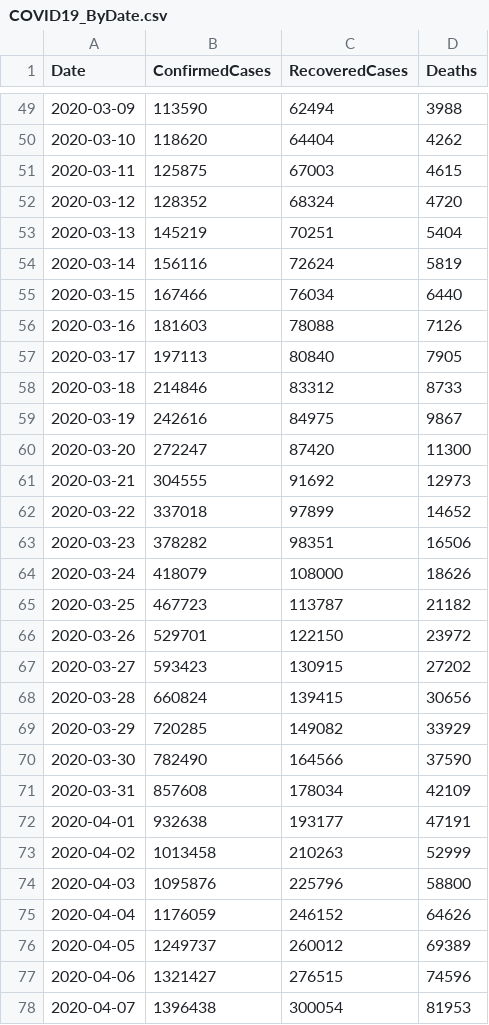
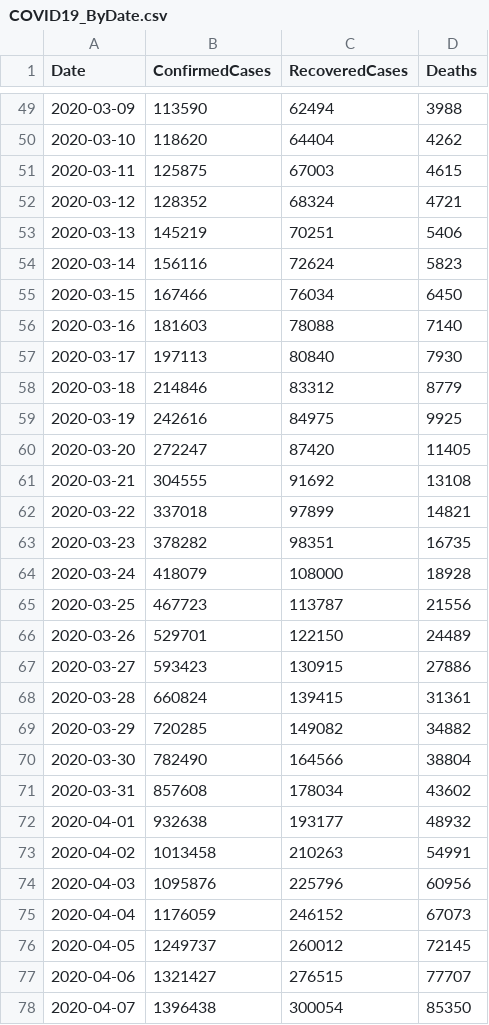
Before and after one commit to kevorkkeheian/covid-19-archived, a CSV file: datasets/COVID19_ByDate.csv, drawn as a sheet; only a part is shown, gaps mark what is left out; the diff covers the shown part only.

```diff
--- a/datasets/COVID19_ByDate.csv
+++ b/datasets/COVID19_ByDate.csv
@@ -51,28 +51,28 @@ Date,ConfirmedCases,RecoveredCases,Deaths
 2020-03-11,125875,67003,4615
-2020-03-12,128352,68324,4720
-2020-03-13,145219,70251,5404
-2020-03-14,156116,72624,5819
-2020-03-15,167466,76034,6440
-2020-03-16,181603,78088,7126
-2020-03-17,197113,80840,7905
-2020-03-18,214846,83312,8733
-2020-03-19,242616,84975,9867
-2020-03-20,272247,87420,11300
-2020-03-21,304555,91692,12973
-2020-03-22,337018,97899,14652
-2020-03-23,378282,98351,16506
-2020-03-24,418079,108000,18626
-2020-03-25,467723,113787,21182
-2020-03-26,529701,122150,23972
-2020-03-27,593423,130915,27202
-2020-03-28,660824,139415,30656
-2020-03-29,720285,149082,33929
-2020-03-30,782490,164566,37590
-2020-03-31,857608,178034,42109
-2020-04-01,932638,193177,47191
-2020-04-02,1013458,210263,52999
-2020-04-03,1095876,225796,58800
-2020-04-04,1176059,246152,64626
-2020-04-05,1249737,260012,69389
-2020-04-06,1321427,276515,74596
-2020-04-07,1396438,300054,81953
+2020-03-12,128352,68324,4721
+2020-03-13,145219,70251,5406
+2020-03-14,156116,72624,5823
+2020-03-15,167466,76034,6450
+2020-03-16,181603,78088,7140
+2020-03-17,197113,80840,7930
+2020-03-18,214846,83312,8779
+2020-03-19,242616,84975,9925
+2020-03-20,272247,87420,11405
+2020-03-21,304555,91692,13108
+2020-03-22,337018,97899,14821
+2020-03-23,378282,98351,16735
+2020-03-24,418079,108000,18928
+2020-03-25,467723,113787,21556
+2020-03-26,529701,122150,24489
+2020-03-27,593423,130915,27886
+2020-03-28,660824,139415,31361
+2020-03-29,720285,149082,34882
+2020-03-30,782490,164566,38804
+2020-03-31,857608,178034,43602
+2020-04-01,932638,193177,48932
+2020-04-02,1013458,210263,54991
+2020-04-03,1095876,225796,60956
+2020-04-04,1176059,246152,67073
+2020-04-05,1249737,260012,72145
+2020-04-06,1321427,276515,77707
+2020-04-07,1396438,300054,85350
```
Also changed, not shown: 17 edited cells elsewhere in this file.
